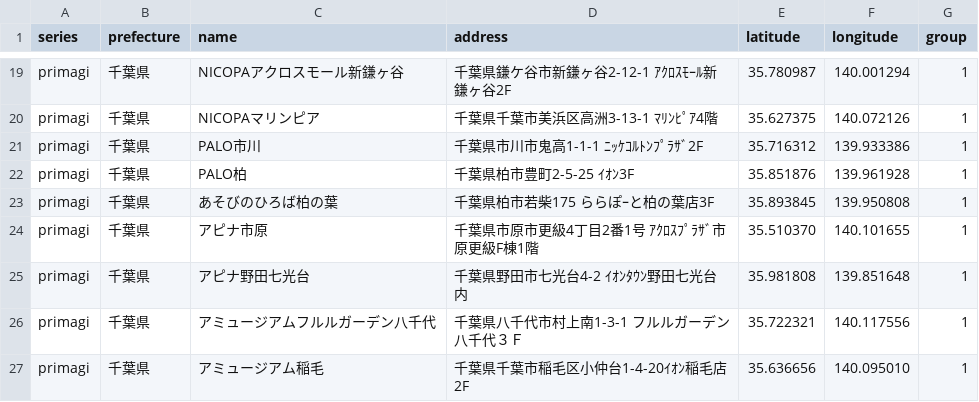
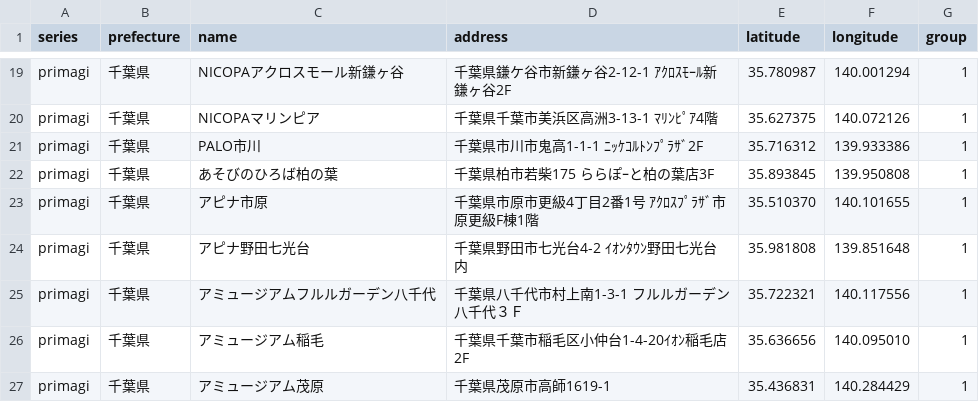
Before and after one commit to prickathon/prismdb, a CSV file: _data/shop/primagi_千葉県.csv, drawn as a sheet; only a part is shown, gaps mark what is left out; the shorter side is filled out with more unchanged rows.

```diff
--- a/_data/shop/primagi_千葉県.csv
+++ b/_data/shop/primagi_千葉県.csv
@@ -21,3 +21,2 @@ primagi,千葉県,NICOPAマリンピア,千葉県千葉市美浜区高洲3-13-1
 primagi,千葉県,PALO市川,千葉県市川市鬼高1-1-1 ﾆｯｹｺﾙﾄﾝﾌﾟﾗｻﾞ2F,35.716312,139.933386,1
-primagi,千葉県,PALO柏,千葉県柏市豊町2-5-25 ｲｵﾝ3F,35.851876,139.961928,1
 primagi,千葉県,あそびのひろば柏の葉,千葉県柏市若柴175 ららぽｰと柏の葉店3F,35.893845,139.950808,1
```
Also changed, not shown: _data/shop/primagi_宮城県.csv, _data/shop/primagi_富山県.csv, 6 other files.
